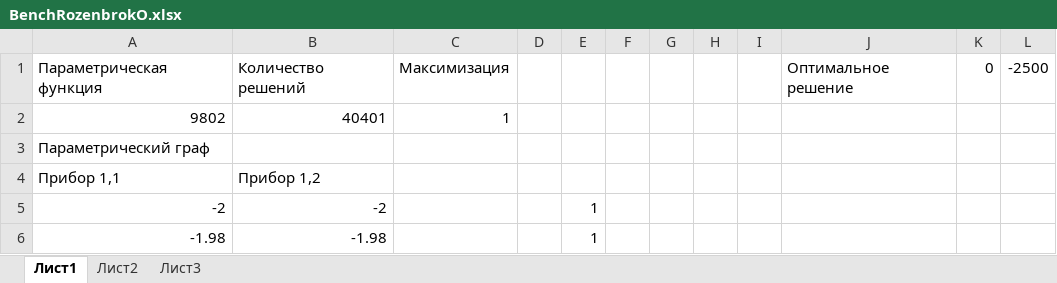
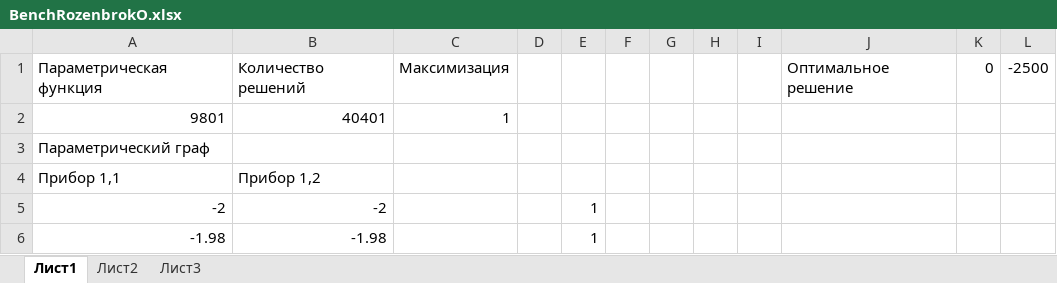
Before and after one commit to kalengul/ACO_Cluster, an Excel workbook: ParametricGraph/BenchRozenbrokO.xlsx, sheet Лист1, drawn as a sheet; only a part is shown; values as stored, in another font and other column widths than the file's, no borders; conditional formats not drawn; the diff names each change by its address in the sheet, - before the commit and + after, or states it on an @@ line.

```diff
--- a/ParametricGraph/BenchRozenbrokO.xlsx (sheet Лист1)
+++ b/ParametricGraph/BenchRozenbrokO.xlsx (sheet Лист1)
-A2: 9802
+A2: 9801
```
Also changed, not shown: ParametricGraph/BenchMultiFunctionM.xlsx, ParametricGraph/BenchRozenbrokM.xlsx, 19 other files.
